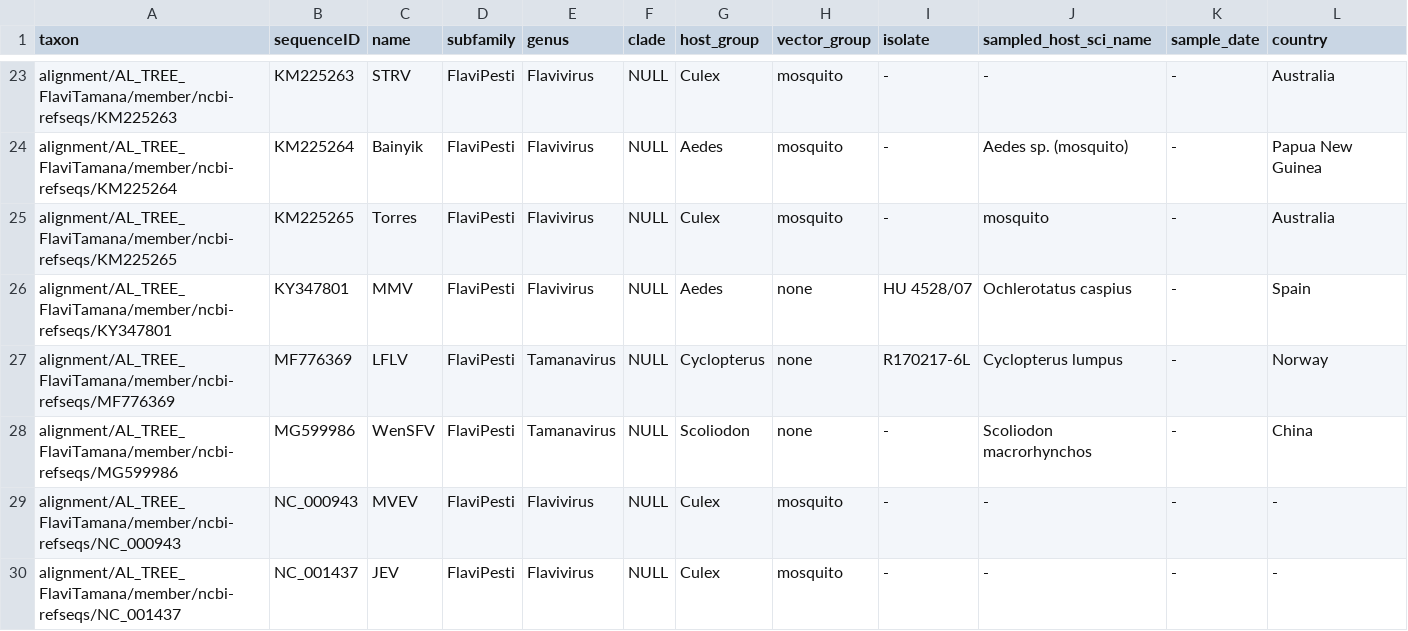
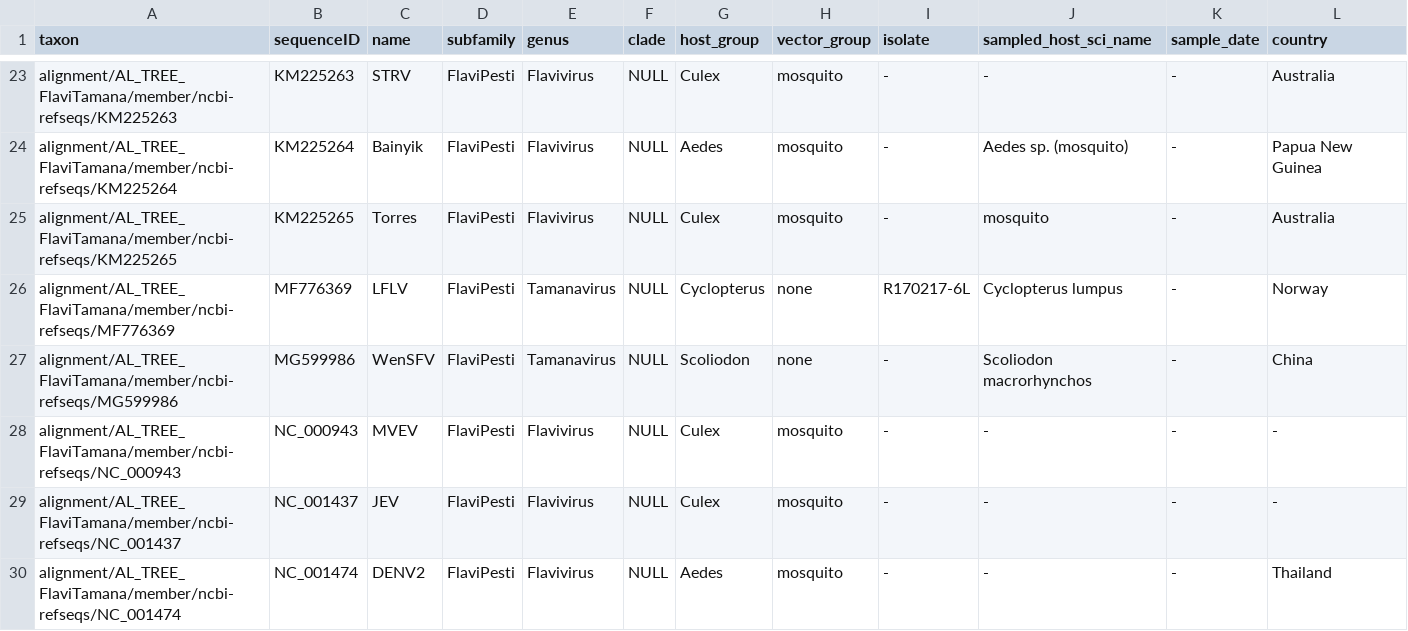
Before and after one commit to giffordlabcvr/Flavivirus-GLUE, a TSV file: trees/minor-lineage/minor_flavitamana.figtree-annotations.tsv, drawn as a sheet; only a part is shown, gaps mark what is left out; the shorter side is filled out with more unchanged rows.

```diff
--- a/trees/minor-lineage/minor_flavitamana.figtree-annotations.tsv
+++ b/trees/minor-lineage/minor_flavitamana.figtree-annotations.tsv
@@ -25,3 +25,2 @@ alignment/AL_TREE_FlaviTamana/member/ncbi-refseqs/KM225264	KM225264	Bainyik	Flav
 alignment/AL_TREE_FlaviTamana/member/ncbi-refseqs/KM225265	KM225265	Torres	FlaviPesti	Flavivirus	NULL	Culex	mosquito	-	mosquito	-	Australia
-alignment/AL_TREE_FlaviTamana/member/ncbi-refseqs/KY347801	KY347801	MMV	FlaviPesti	Flavivirus	NULL	Aedes	none	HU 4528/07	Ochlerotatus caspius	-	Spain
 alignment/AL_TREE_FlaviTamana/member/ncbi-refseqs/MF776369	MF776369	LFLV	FlaviPesti	Tamanavirus	NULL	Cyclopterus	none	R170217-6L	Cyclopterus lumpus	-	Norway
```
Also changed, not shown: 16 other files.
